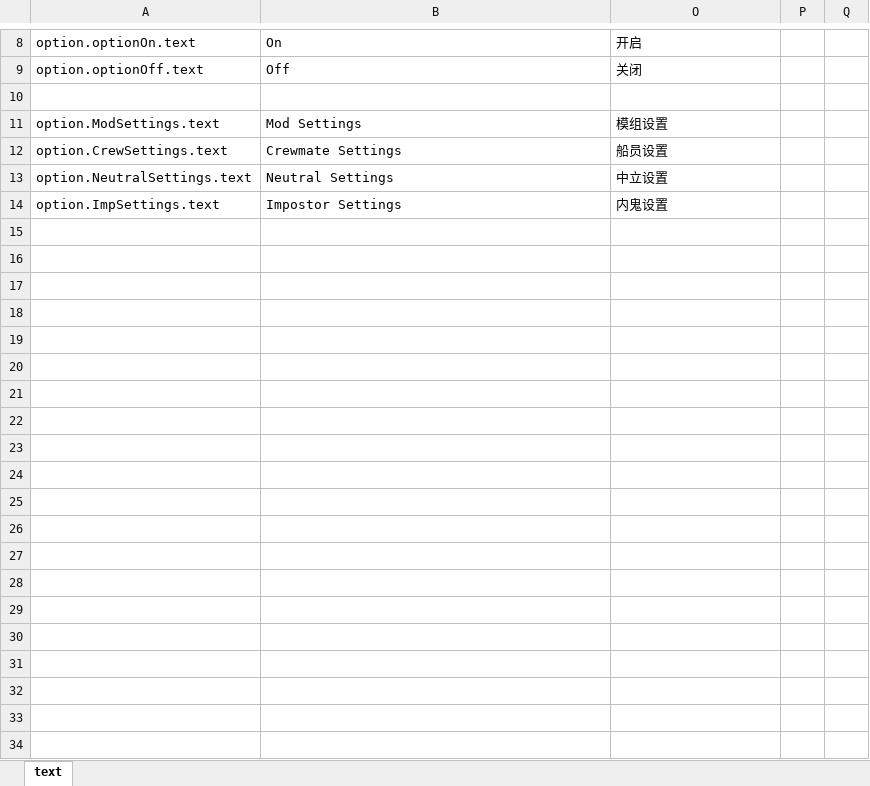
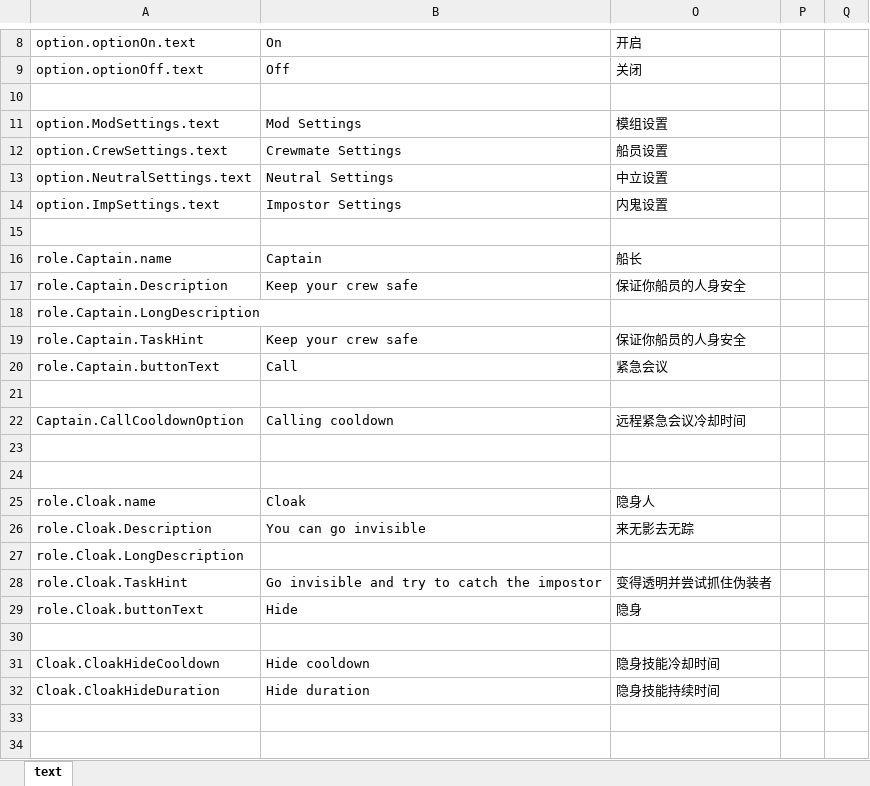
Before and after one commit to FangkuaiYa/Peasmod4, an Excel workbook: ModLanguages.xlsx, sheet text, drawn as a sheet; only a part is shown, gaps mark what is left out; values as stored, in another font and other column widths than the file's, no borders; the diff covers the shown part only; the diff names each change by its address in the sheet, - before the commit and + after, or states it on an @@ line.

```diff
--- a/ModLanguages.xlsx (sheet text)
+++ b/ModLanguages.xlsx (sheet text)
+row 15: (empty)
+row 16: role.Captain.name | Captain | 船长
+row 17: role.Captain.Description | Keep your crew safe | 保证你船员的人身安全
+row 18: role.Captain.LongDescription
+row 19: role.Captain.TaskHint | Keep your crew safe | 保证你船员的人身安全
+row 20: role.Captain.buttonText | Call | 紧急会议
+row 21: (empty)
+row 22: Captain.CallCooldownOption | Calling cooldown | 远程紧急会议冷却时间
+row 23: (empty)
+row 24: (empty)
+row 25: role.Cloak.name | Cloak | 隐身人
+row 26: role.Cloak.Description | You can go invisible | 来无影去无踪
+row 27: role.Cloak.LongDescription
+row 28: role.Cloak.TaskHint | Go invisible and try to catch the impostor | 变得透明并尝试抓住伪装者
+row 29: role.Cloak.buttonText | Hide | 隐身
+row 30: (empty)
+row 31: Cloak.CloakHideCooldown | Hide cooldown | 隐身技能冷却时间
+row 32: Cloak.CloakHideDuration | Hide duration | 隐身技能持续时间
+row 33: (empty)
+row 34: (empty)
```
Also changed, not shown: 134 added rows elsewhere in this sheet, 45 other files.
